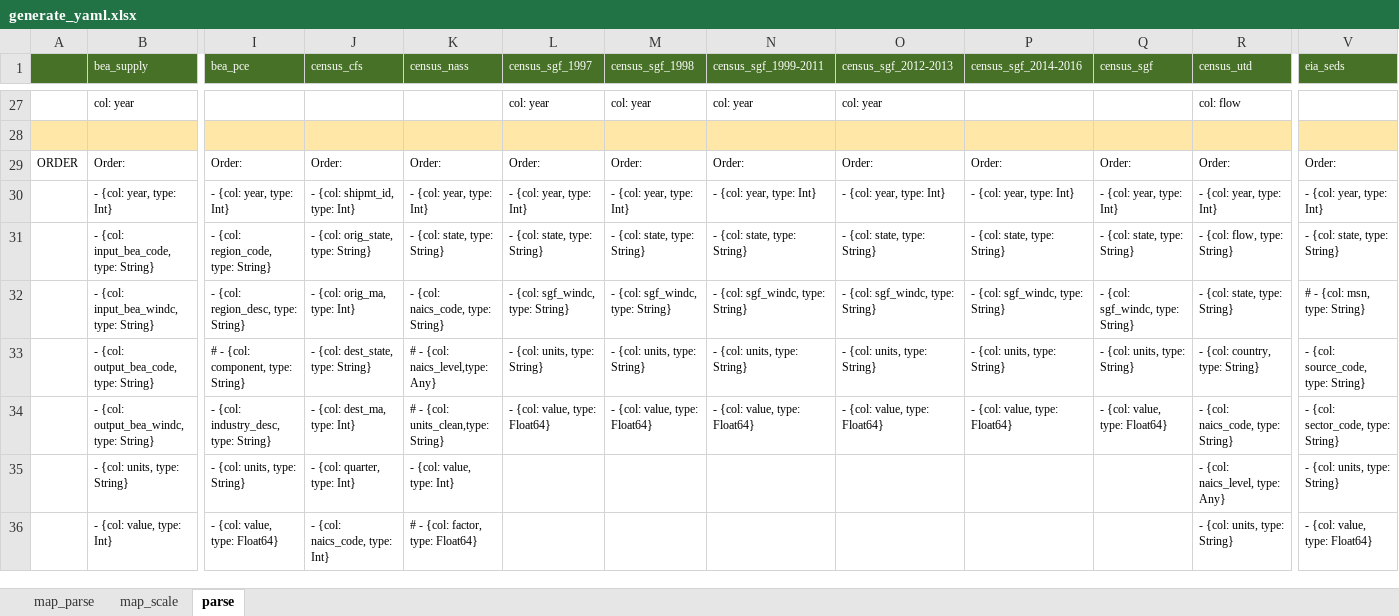
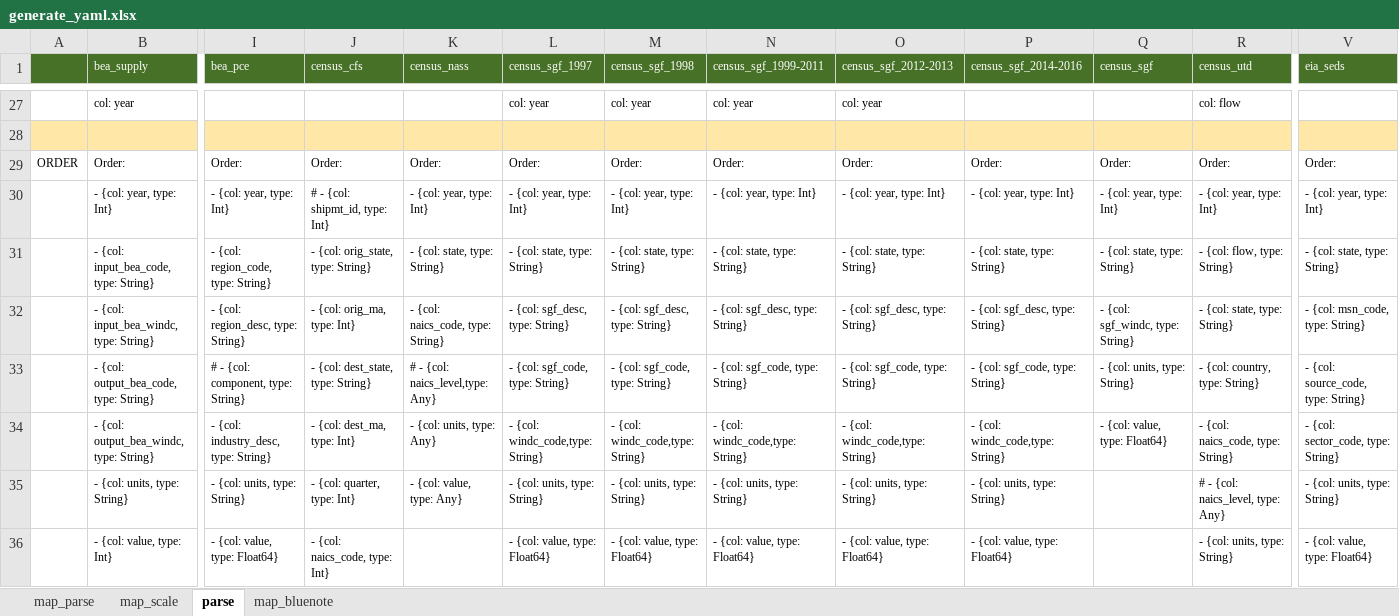
Before and after one commit to NREL/SLiDE, an Excel workbook: data/readfiles/generate_yaml.xlsx, sheet parse, drawn as a sheet; only a part is shown, gaps mark what is left out; values as stored, in another font and other column widths than the file's, no borders; conditional formats not drawn; the diff covers the shown part only; the diff names each change by its address in the sheet, - before the commit and + after, or states it on an @@ line.

```diff
--- a/data/readfiles/generate_yaml.xlsx (sheet parse)
+++ b/data/readfiles/generate_yaml.xlsx (sheet parse)
+sheet tab: map_bluenote
-J30 (census_cfs): - {col: shipmt_id, type: Int}
+J30 (census_cfs): # - {col: shipmt_id, type: Int}
-L32 (census_sgf_1997): - {col: sgf_windc, type: String}
+L32 (census_sgf_1997): - {col: sgf_desc, type: String}
-M32 (census_sgf_1998): - {col: sgf_windc, type: String}
+M32 (census_sgf_1998): - {col: sgf_desc, type: String}
-N32 (census_sgf_1999-2011): - {col: sgf_windc, type: String}
+N32 (census_sgf_1999-2011): - {col: sgf_desc, type: String}
-O32 (census_sgf_2012-2013): - {col: sgf_windc, type: String}
+O32 (census_sgf_2012-2013): - {col: sgf_desc, type: String}
-P32 (census_sgf_2014-2016): - {col: sgf_windc, type: String}
+P32 (census_sgf_2014-2016): - {col: sgf_desc, type: String}
-V32 (eia_seds): # - {col: msn, type: String}
+V32 (eia_seds): - {col: msn_code, type: String}
-L33 (census_sgf_1997): - {col: units, type: String}
+L33 (census_sgf_1997): - {col: sgf_code, type: String}
-M33 (census_sgf_1998): - {col: units, type: String}
+M33 (census_sgf_1998): - {col: sgf_code, type: String}
-N33 (census_sgf_1999-2011): - {col: units, type: String}
+N33 (census_sgf_1999-2011): - {col: sgf_code, type: String}
-O33 (census_sgf_2012-2013): - {col: units, type: String}
+O33 (census_sgf_2012-2013): - {col: sgf_code, type: String}
-P33 (census_sgf_2014-2016): - {col: units, type: String}
+P33 (census_sgf_2014-2016): - {col: sgf_code, type: String}
-K34 (census_nass): # - {col: units_clean,type: String}
+K34 (census_nass): - {col: units, type: Any}
-L34 (census_sgf_1997): - {col: value, type: Float64}
+L34 (census_sgf_1997): - {col: windc_code,type: String}
-M34 (census_sgf_1998): - {col: value, type: Float64}
+M34 (census_sgf_1998): - {col: windc_code,type: String}
-N34 (census_sgf_1999-2011): - {col: value, type: Float64}
+N34 (census_sgf_1999-2011): - {col: windc_code,type: String}
-O34 (census_sgf_2012-2013): - {col: value, type: Float64}
+O34 (census_sgf_2012-2013): - {col: windc_code,type: String}
-P34 (census_sgf_2014-2016): - {col: value, type: Float64}
+P34 (census_sgf_2014-2016): - {col: windc_code,type: String}
-K35 (census_nass): - {col: value, type: Int}
+K35 (census_nass): - {col: value, type: Any}
-L35 (census_sgf_1997): (empty)
+L35 (census_sgf_1997): - {col: units, type: String}
-M35 (census_sgf_1998): (empty)
+M35 (census_sgf_1998): - {col: units, type: String}
-N35 (census_sgf_1999-2011): (empty)
+N35 (census_sgf_1999-2011): - {col: units, type: String}
-O35 (census_sgf_2012-2013): (empty)
+O35 (census_sgf_2012-2013): - {col: units, type: String}
-P35 (census_sgf_2014-2016): (empty)
+P35 (census_sgf_2014-2016): - {col: units, type: String}
-R35 (census_utd): - {col: naics_level, type: Any}
+R35 (census_utd): # - {col: naics_level, type: Any}
-K36 (census_nass): # - {col: factor, type: Float64}
+K36 (census_nass): (empty)
-L36 (census_sgf_1997): (empty)
+L36 (census_sgf_1997): - {col: value, type: Float64}
-M36 (census_sgf_1998): (empty)
+M36 (census_sgf_1998): - {col: value, type: Float64}
-N36 (census_sgf_1999-2011): (empty)
+N36 (census_sgf_1999-2011): - {col: value, type: Float64}
-O36 (census_sgf_2012-2013): (empty)
+O36 (census_sgf_2012-2013): - {col: value, type: Float64}
-P36 (census_sgf_2014-2016): (empty)
+P36 (census_sgf_2014-2016): - {col: value, type: Float64}
```
Also changed, not shown: 23 added rows, 15 removed rows, 3 moved rows and 81 edited cells elsewhere in this sheet, sheet map_parse, 43 other files.
